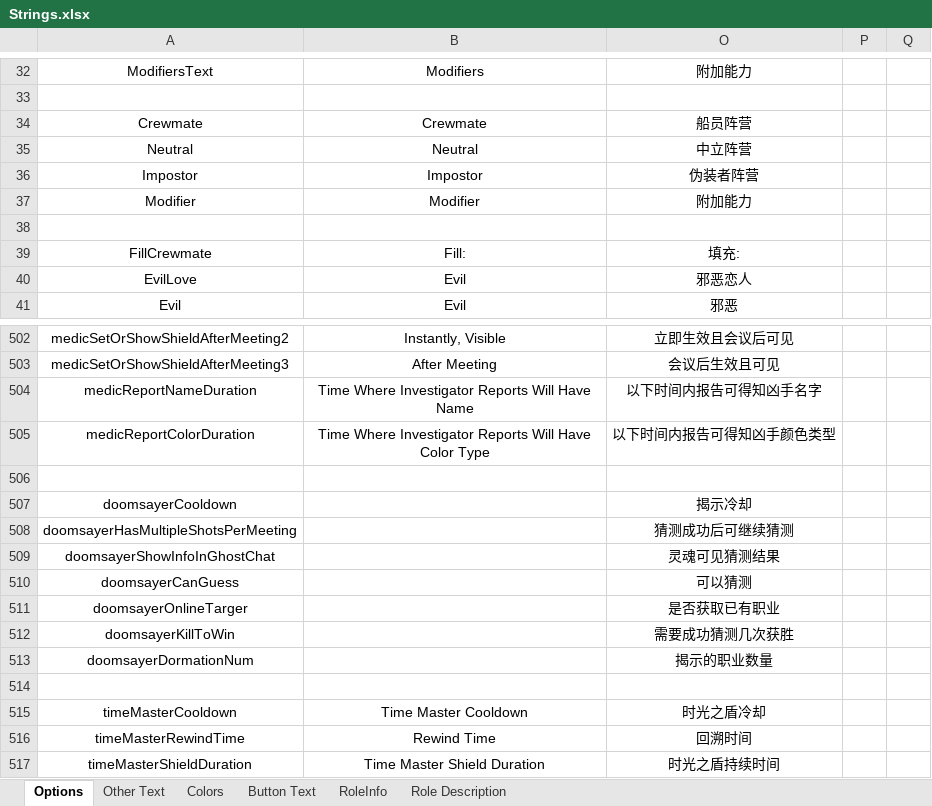
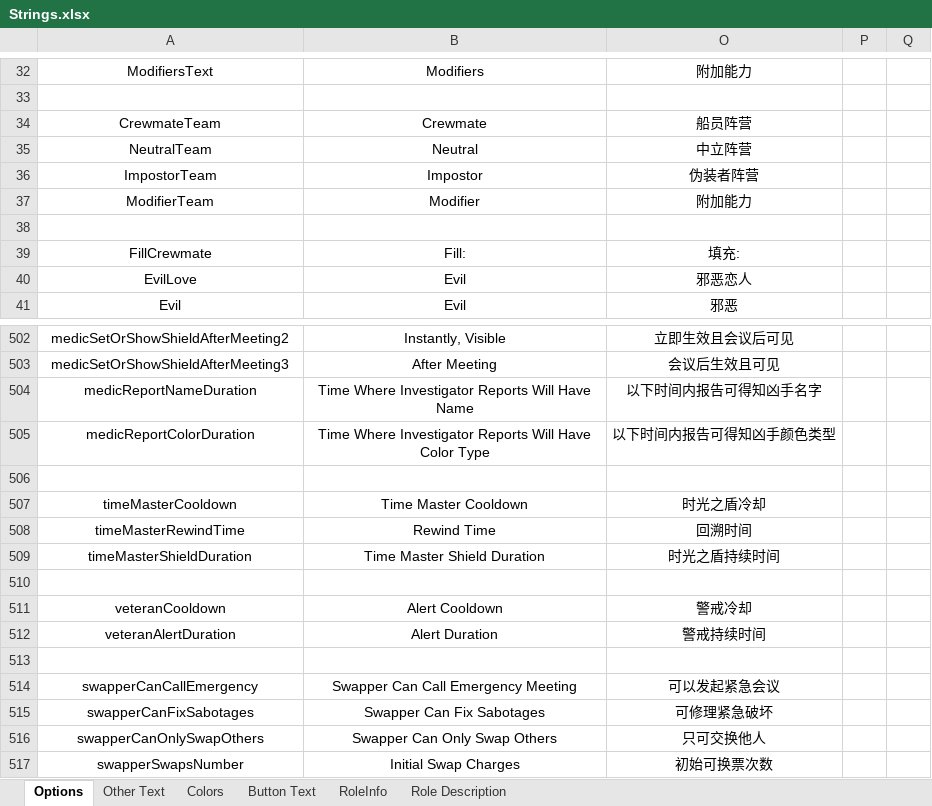
Before and after one commit to mxyx-club/TheOtherUs-Edited, an Excel workbook: Strings.xlsx, sheet Options, drawn as a sheet; only a part is shown, gaps mark what is left out; the shorter side is filled out with more unchanged rows; values as stored, in another font and other column widths than the file's, no borders; the diff names each change by its address in the sheet, - before the commit and + after, or states it on an @@ line.

```diff
--- a/Strings.xlsx (sheet Options)
+++ b/Strings.xlsx (sheet Options)
-A34: Crewmate
+A34: CrewmateTeam
-A35: Neutral
+A35: NeutralTeam
-A36: Impostor
+A36: ImpostorTeam
-A37: Modifier
+A37: ModifierTeam
-row 506: (empty)
-row 507: doomsayerCooldown |  | 揭示冷却
-row 508: doomsayerHasMultipleShotsPerMeeting |  | 猜测成功后可继续猜测
-row 509: doomsayerShowInfoInGhostChat |  | 灵魂可见猜测结果
-row 510: doomsayerCanGuess |  | 可以猜测
-row 511: doomsayerOnlineTarger |  | 是否获取已有职业
-row 512: doomsayerKillToWin |  | 需要成功猜测几次获胜
-row 513: doomsayerDormationNum |  | 揭示的职业数量
```
Also changed, not shown: sheet Other Text, sheet Role Description, 10 other files.
